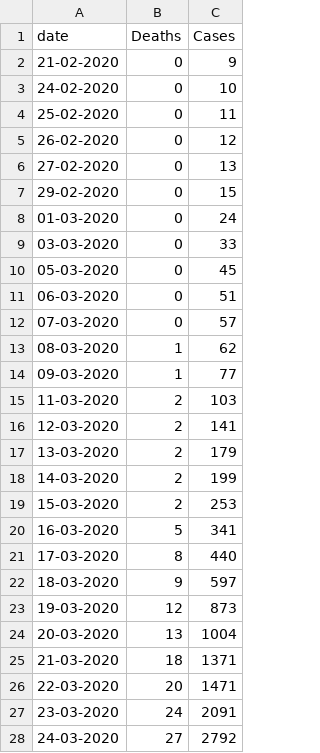
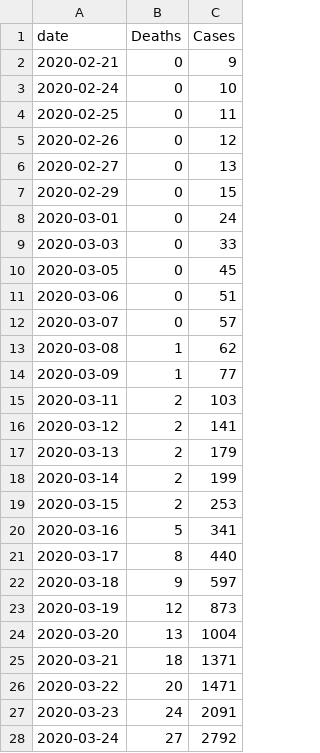
Before and after one commit to NJ1219/UofT-Project1, a CSV file: covid19.csv, drawn as a sheet; only a part is shown; the diff covers the shown part only.

Commit message:
fixed date column on csv

```diff
--- a/covid19.csv
+++ b/covid19.csv
@@ -1,28 +1,28 @@
 date,Deaths,Cases
-21-02-2020,0,9
-24-02-2020,0,10
-25-02-2020,0,11
-26-02-2020,0,12
-27-02-2020,0,13
-29-02-2020,0,15
-01-03-2020,0,24
-03-03-2020,0,33
-05-03-2020,0,45
-06-03-2020,0,51
-07-03-2020,0,57
-08-03-2020,1,62
-09-03-2020,1,77
-11-03-2020,2,103
-12-03-2020,2,141
-13-03-2020,2,179
-14-03-2020,2,199
-15-03-2020,2,253
-16-03-2020,5,341
-17-03-2020,8,440
-18-03-2020,9,597
-19-03-2020,12,873
-20-03-2020,13,1004
-21-03-2020,18,1371
-22-03-2020,20,1471
-23-03-2020,24,2091
-24-03-2020,27,2792
+2020-02-21,0,9
+2020-02-24,0,10
+2020-02-25,0,11
+2020-02-26,0,12
+2020-02-27,0,13
+2020-02-29,0,15
+2020-03-01,0,24
+2020-03-03,0,33
+2020-03-05,0,45
+2020-03-06,0,51
+2020-03-07,0,57
+2020-03-08,1,62
+2020-03-09,1,77
+2020-03-11,2,103
+2020-03-12,2,141
+2020-03-13,2,179
+2020-03-14,2,199
+2020-03-15,2,253
+2020-03-16,5,341
+2020-03-17,8,440
+2020-03-18,9,597
+2020-03-19,12,873
+2020-03-20,13,1004
+2020-03-21,18,1371
+2020-03-22,20,1471
+2020-03-23,24,2091
+2020-03-24,27,2792
```
Also changed, not shown: 98 edited cells elsewhere in this file.
